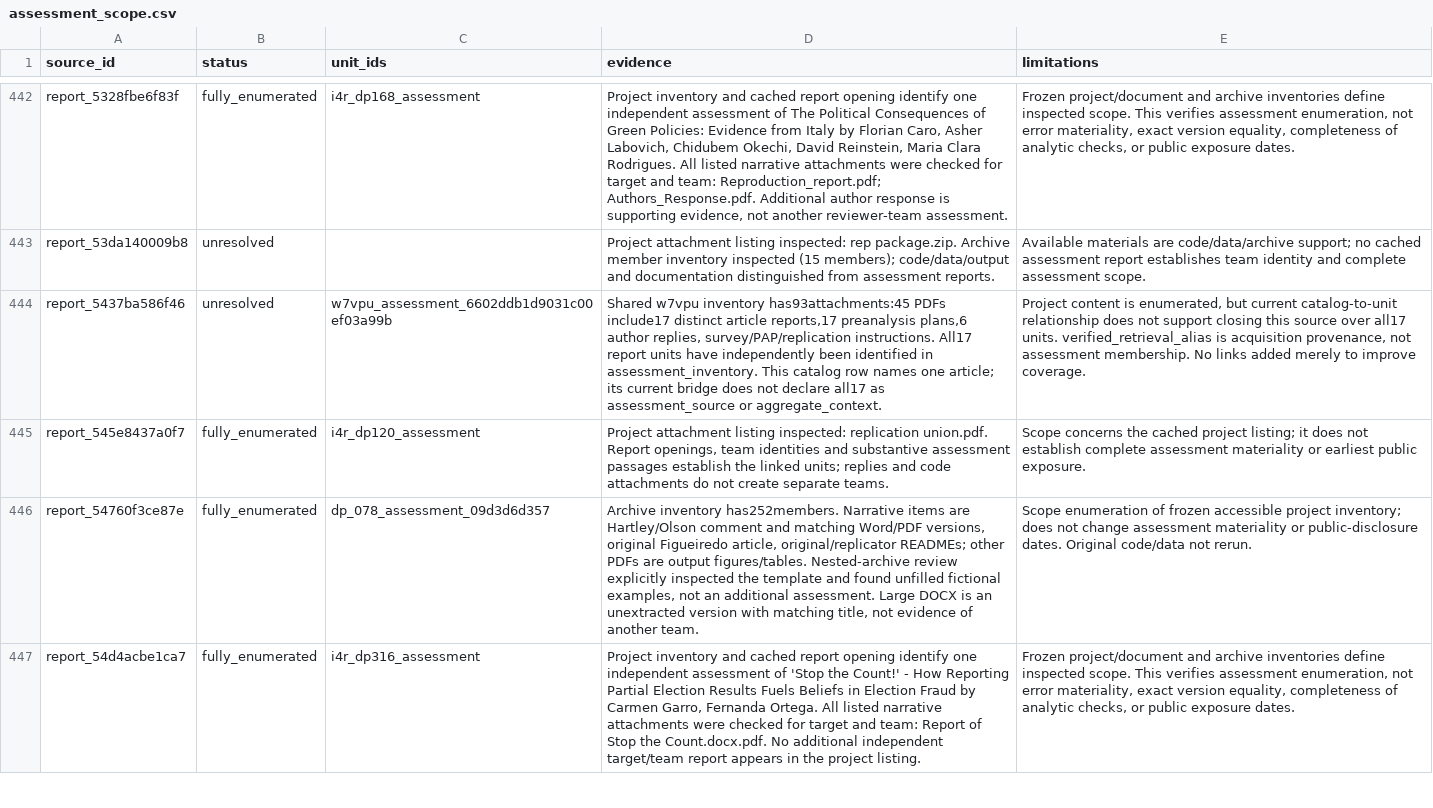
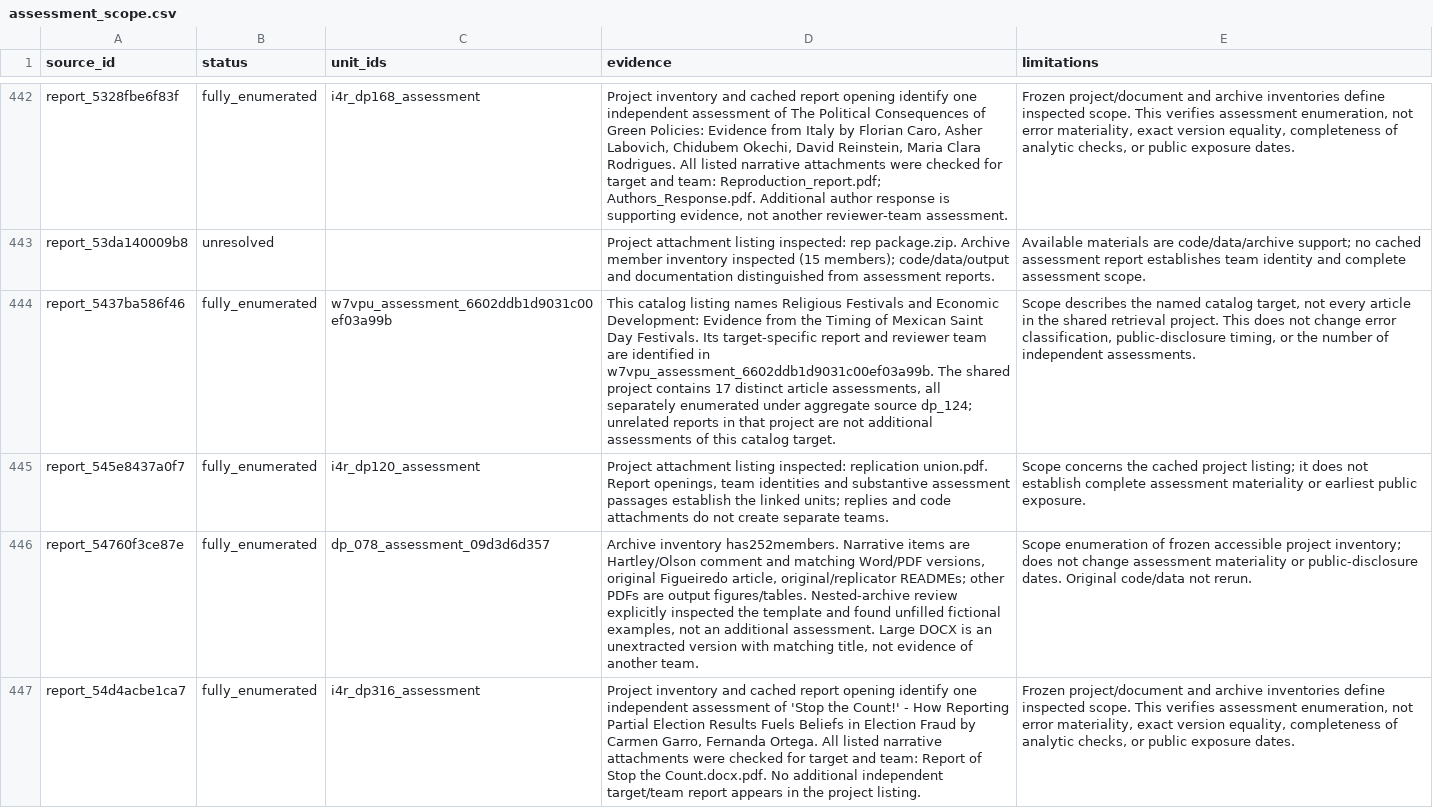
Before and after one commit to recite/sig_fault, a CSV file: data/i4r/assessment_scope.csv, drawn as a sheet; only a part is shown, gaps mark what is left out; the diff covers the shown part only; the diff names each change by its address in the sheet, - before the commit and + after, or states it on an @@ line.

Commit message:
State political-science citation findings plainly and resolve listing scope

```diff
--- a/data/i4r/assessment_scope.csv
+++ b/data/i4r/assessment_scope.csv
-B444 (status): unresolved
+B444 (status): fully_enumerated
-D444 (evidence): Shared w7vpu inventory has93attachments:45 PDFs include17 distinct article reports,17 preanalysis plans,6 author replies, survey/PAP/replication instructions. All17 report units have independently been identified in assessment_inventory. This catalog row names one article; its current bridge does not declare all17 as assessment_source or aggregate_context.
+D444 (evidence): This catalog listing names Religious Festivals and Economic Development: Evidence from the Timing of Mexican Saint Day Festivals. Its target-specific report and reviewer team are identified in w7vpu_assessment_6602ddb1d9031c00ef03a99b. The shared project contains 17 distinct article assessments, all separately enumerated under aggregate source dp_124; unrelated reports in that project are not additional assessments of this catalog target.
-E444 (limitations): Project content is enumerated, but current catalog-to-unit relationship does not support closing this source over all17 units. verified_retrieval_alias is acquisition provenance, not assessment membership. No links added merely to improve coverage.
+E444 (limitations): Scope describes the named catalog target, not every article in the shared retrieval project. This does not change error classification, public-disclosure timing, or the number of independent assessments.
```
Also changed, not shown: 39 edited cells elsewhere in this file, 12 other files.
